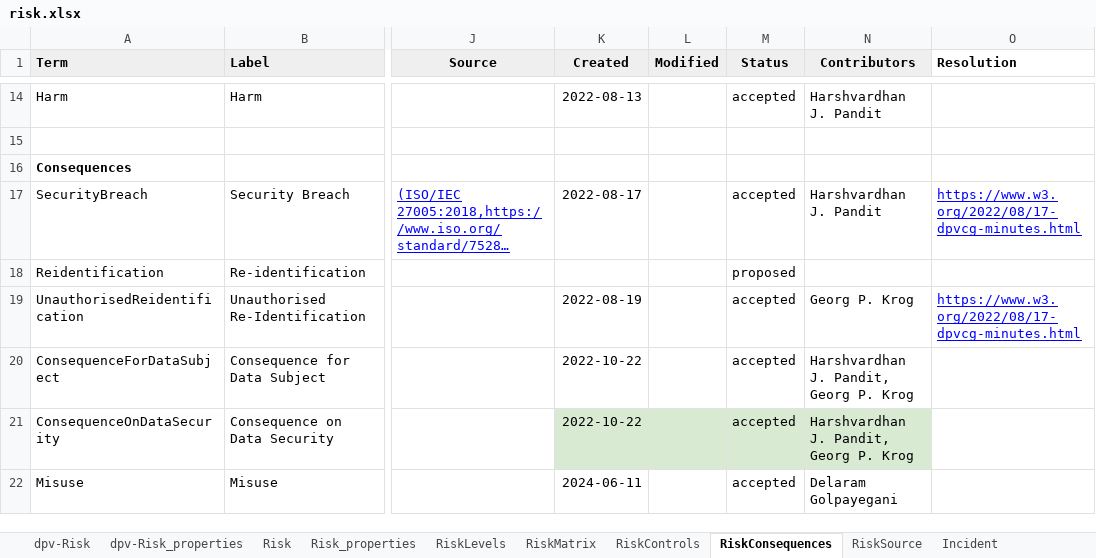
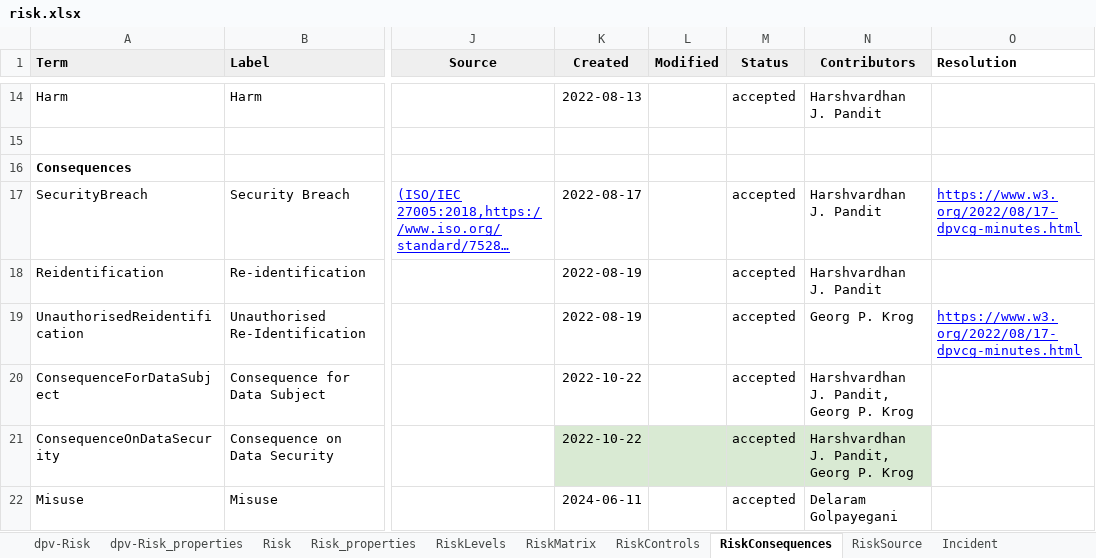
Before and after one commit to w3c/dpv, an Excel workbook: code/vocab_csv/risk.xlsx, sheet RiskConsequences, drawn as a sheet; only a part is shown, gaps mark what is left out; long unchanged cells end in …; values as stored, in another font and other column widths than the file's, no borders; charts and pictures and conditional formats not drawn; the diff names each change by its address in the sheet, - before the commit and + after, or states it on an @@ line.

Commit message:
fix missing risk:Reidentification, empty LEGAL csv
RISK
- risk:Reidentification as parent was missing in the consequences
  taxonomy in RISK extension
- concept was declared as the parent of risk:UnauthorisedReidentification

LEGAL
- The LEGAL csv `legal/legal.csv` was empty, which has been fixed and
  the CSV is now populated with the same concepts as the RDF and HTML
- see #165 https://github.com/w3c/dpv/issues/165#issuecomment-2182580805
- issue was legal concepts don't have a definition, and the query in
  `200_serialise_RDF.py` assumed all concepts have one. Fix is to
  declare definition as optional.

```diff
--- a/code/vocab_csv/risk.xlsx (sheet RiskConsequences)
+++ b/code/vocab_csv/risk.xlsx (sheet RiskConsequences)
-K18 (Created): (empty)
+K18 (Created): 2022-08-19
-M18 (Status): proposed
+M18 (Status): accepted
-N18 (Contributors): (empty)
+N18 (Contributors): Harshvardhan J. Pandit
```
Also changed, not shown: 26 other files.
